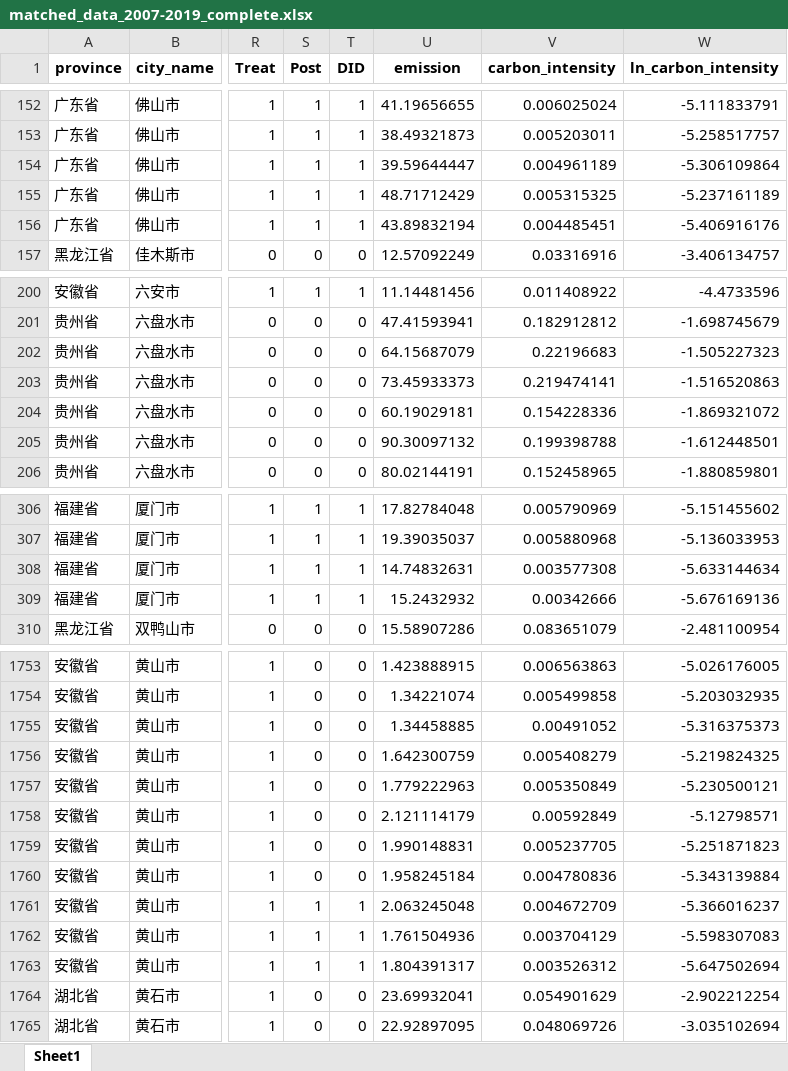
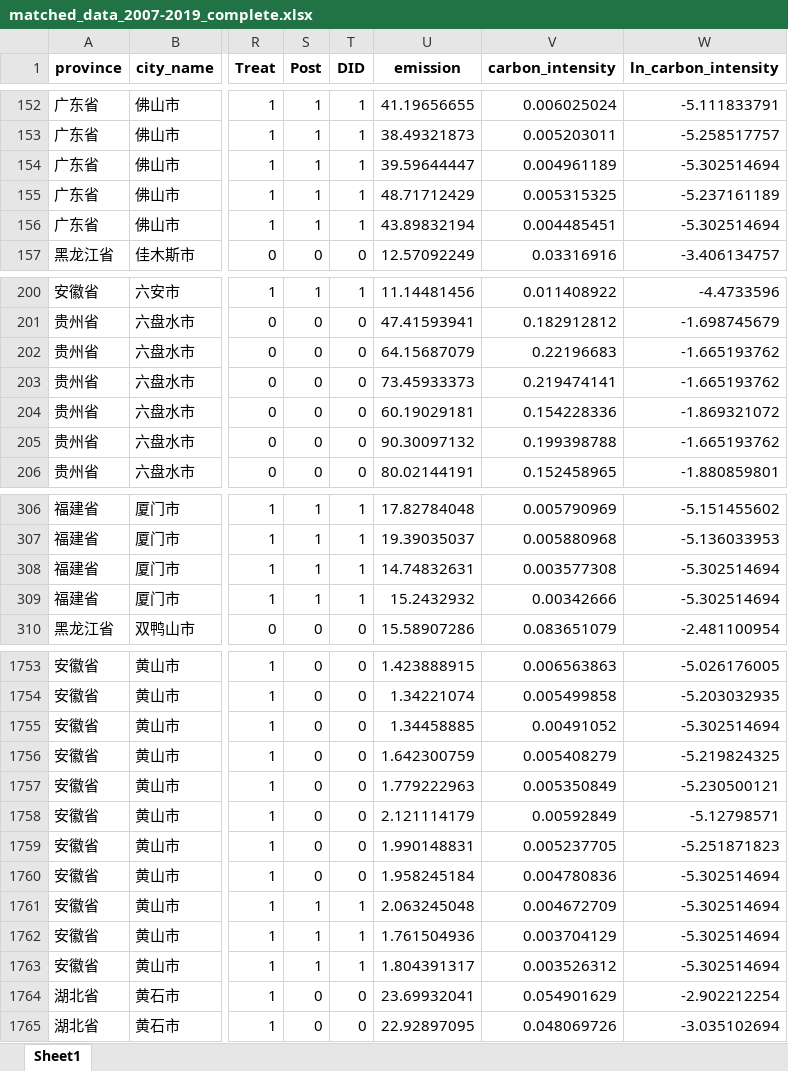
Before and after one commit to biechouwo-coder/E-did, an Excel workbook: PSM_Baseline_2009/matched_data_2007-2019_complete.xlsx, sheet Sheet1, drawn as a sheet; only a part is shown, gaps mark what is left out; values as stored, in another font and other column widths than the file's, no borders; the diff covers the shown part only; the diff names each change by its address in the sheet, - before the commit and + after, or states it on an @@ line.

```diff
--- a/PSM_Baseline_2009/matched_data_2007-2019_complete.xlsx (sheet Sheet1)
+++ b/PSM_Baseline_2009/matched_data_2007-2019_complete.xlsx (sheet Sheet1)
-W154 (ln_carbon_intensity): -5.306109864
+W154 (ln_carbon_intensity): -5.302514694
-W156 (ln_carbon_intensity): -5.406916176
+W156 (ln_carbon_intensity): -5.302514694
-W202 (ln_carbon_intensity): -1.505227323
+W202 (ln_carbon_intensity): -1.665193762
-W203 (ln_carbon_intensity): -1.516520863
+W203 (ln_carbon_intensity): -1.665193762
-W205 (ln_carbon_intensity): -1.612448501
+W205 (ln_carbon_intensity): -1.665193762
-W308 (ln_carbon_intensity): -5.633144634
+W308 (ln_carbon_intensity): -5.302514694
-W309 (ln_carbon_intensity): -5.676169136
+W309 (ln_carbon_intensity): -5.302514694
-W1755 (ln_carbon_intensity): -5.316375373
+W1755 (ln_carbon_intensity): -5.302514694
-W1760 (ln_carbon_intensity): -5.343139884
+W1760 (ln_carbon_intensity): -5.302514694
-W1761 (ln_carbon_intensity): -5.366016237
+W1761 (ln_carbon_intensity): -5.302514694
-W1762 (ln_carbon_intensity): -5.598307083
+W1762 (ln_carbon_intensity): -5.302514694
-W1763 (ln_carbon_intensity): -5.647502694
+W1763 (ln_carbon_intensity): -5.302514694
```
Also changed, not shown: 24 edited cells elsewhere in this sheet, PSM_Baseline_2009/matched_data_full_period.xlsx, 2 other files.
